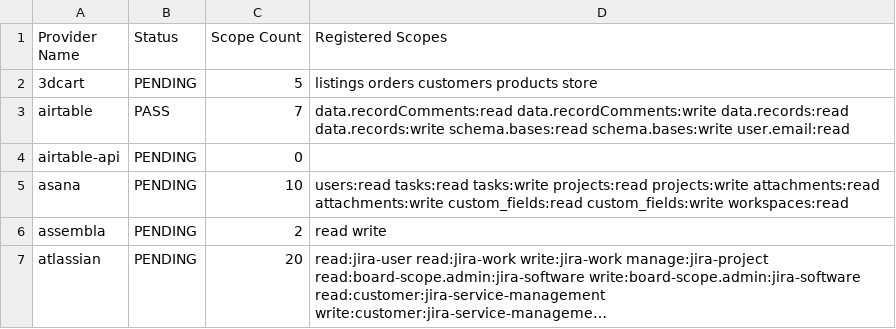
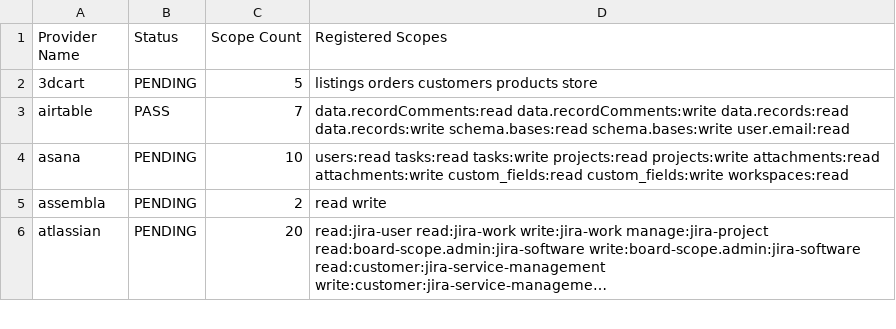
Before and after one commit to Prescott-Data/nexus-framework, a CSV file: providers_oauth2_audit.csv, drawn as a sheet; only a part is shown; long unchanged cells end in …; the diff names each change by its address in the sheet, - before the commit and + after, or states it on an @@ line.

Commit message:
relaxed scope restriction globally; updated readme file for OIDC & self discovery

```diff
--- a/providers_oauth2_audit.csv
+++ b/providers_oauth2_audit.csv
-row 4: airtable-api | PENDING | 0
```
Also changed, not shown: 4 other files.
